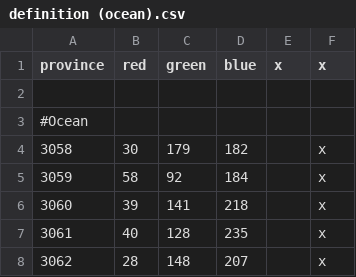
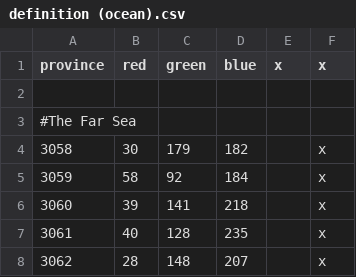
Before and after one commit to toilercleaner666/nirn, a CSV file: NirnUniversalis/map/definition (ocean).csv, drawn as a sheet; only a part is shown.

Commit message:
Update definition (ocean).csv

```diff
--- a/NirnUniversalis/map/definition (ocean).csv
+++ b/NirnUniversalis/map/definition (ocean).csv
@@ -2,3 +2,3 @@ province;red;green;blue;x;x
 ;;;;;
-#Ocean;;;;;
+#The Far Sea;;;;;
 3058;30;179;182;;x
```
